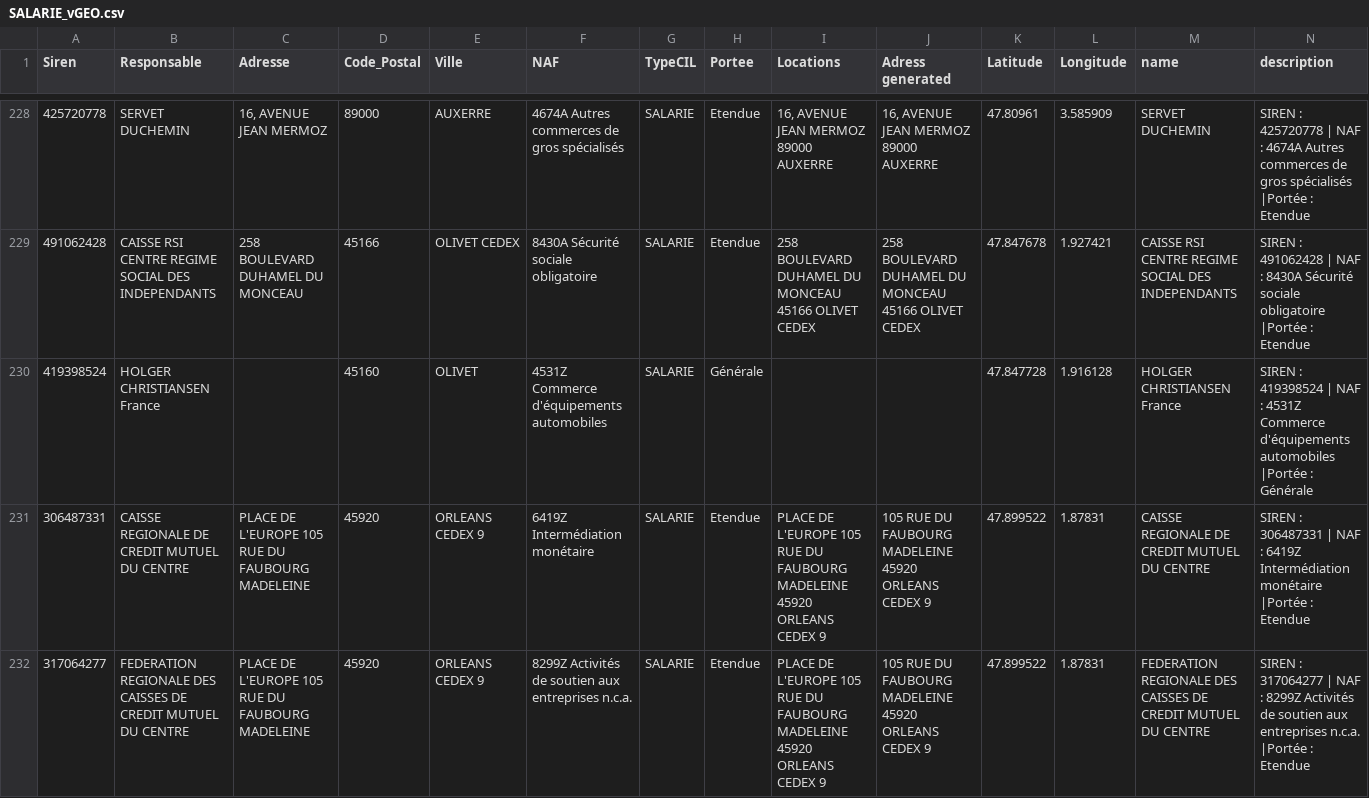
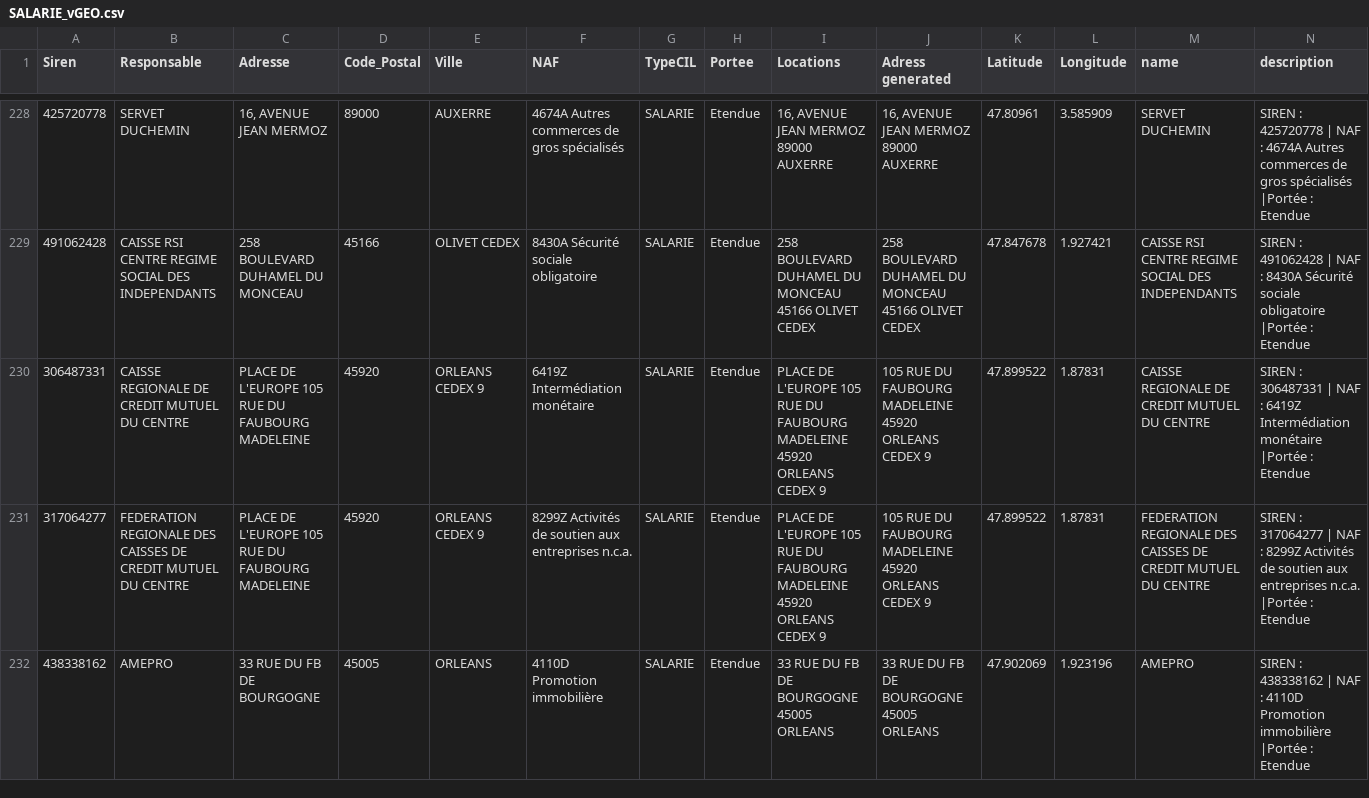
Before and after one commit to kidbzt/cil_opendata, a CSV file: SALARIE_vGEO.csv, drawn as a sheet; only a part is shown, gaps mark what is left out; the shorter side is filled out with more unchanged rows; the diff covers the shown part only.

Commit message:
up to csv propre

```diff
--- a/SALARIE_vGEO.csv
+++ b/SALARIE_vGEO.csv
@@ -229,3 +229,2 @@ Siren;Responsable;Adresse;Code_Postal;Ville;NAF;TypeCIL;Portee;Locations;Adress
 491062428;CAISSE RSI CENTRE REGIME SOCIAL DES INDEPENDANTS;258 BOULEVARD DUHAMEL DU MONCEAU ;45166;OLIVET CEDEX;8430A Sécurité sociale obligatoire;SALARIE;Etendue;258 BOULEVARD DUHAMEL DU MONCEAU  45166 OLIVET CEDEX;258 BOULEVARD DUHAMEL DU MONCEAU  45166 OLIVET CEDEX;47.847678;1.927421;CAISSE RSI CENTRE REGIME SOCIAL DES INDEPENDANTS;SIREN : 491062428 | NAF : 8430A Sécurité sociale obligatoire |Portée : Etendue
-419398524;HOLGER CHRISTIANSEN France;;45160;OLIVET;4531Z Commerce d'équipements automobiles;SALARIE;Générale;;;47.847728;1.916128;HOLGER CHRISTIANSEN France;SIREN : 419398524 | NAF : 4531Z Commerce d'équipements automobiles |Portée : Générale
 306487331;CAISSE REGIONALE DE CREDIT MUTUEL DU CENTRE;PLACE DE L'EUROPE 105 RUE DU FAUBOURG MADELEINE;45920;ORLEANS CEDEX 9;6419Z Intermédiation monétaire;SALARIE;Etendue;PLACE DE L'EUROPE 105 RUE DU FAUBOURG MADELEINE 45920 ORLEANS CEDEX 9;105 RUE DU FAUBOURG MADELEINE 45920 ORLEANS CEDEX 9;47.899522;1.87831;CAISSE REGIONALE DE CREDIT MUTUEL DU CENTRE;SIREN : 306487331 | NAF : 6419Z Intermédiation monétaire |Portée : Etendue
```
Also changed, not shown: 1 removed row elsewhere in this file.
